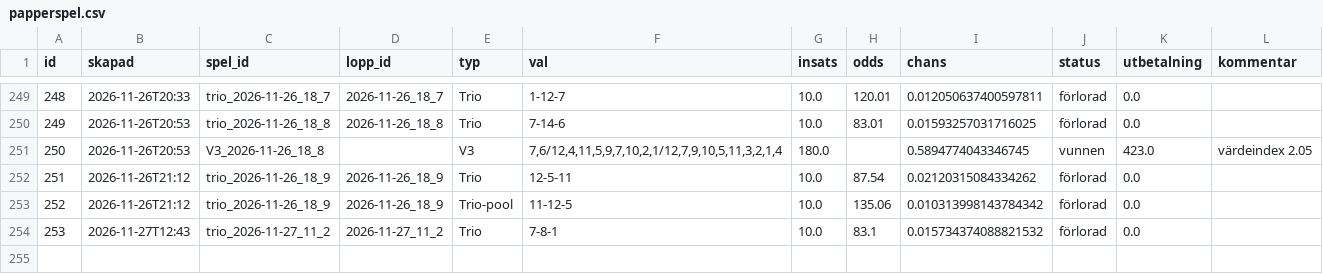
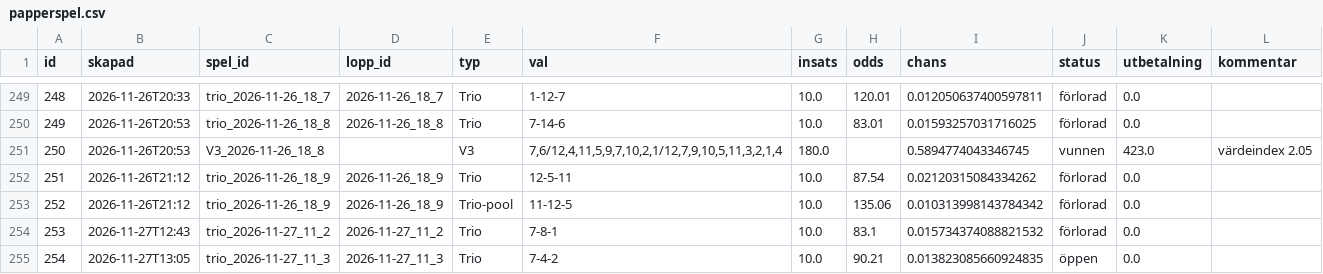
Before and after one commit to fredriklofsten/atg-bot, a CSV file: data/papperspel.csv, drawn as a sheet; only a part is shown, gaps mark what is left out; the diff names each change by its address in the sheet, - before the commit and + after, or states it on an @@ line.

```diff
--- a/data/papperspel.csv
+++ b/data/papperspel.csv
+row 255: 254 | 2026-11-27T13:05 | trio_2026-11-27_11_3 | 2026-11-27_11_3 | Trio | 7-4-2 | 10.0 | 90.21 | 0.013823085660924835 | öppen | 0.0
```
Also changed, not shown: data/arena.csv, data/arena_chanser.csv, 10 other files.
